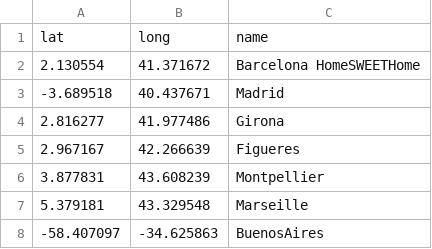
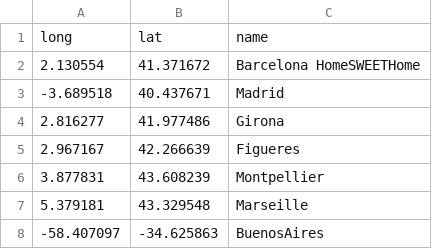
Before and after one commit to acasquete/acasquete.github.io, a CSV file: _data/cities.csv, drawn as a sheet; only a part is shown.

Commit message:
Update cities.csv

```diff
--- a/_data/cities.csv
+++ b/_data/cities.csv
@@ -1,2 +1,2 @@
-lat,long,name
+long,lat,name
 2.130554,41.371672,"Barcelona HomeSWEETHome"
```
